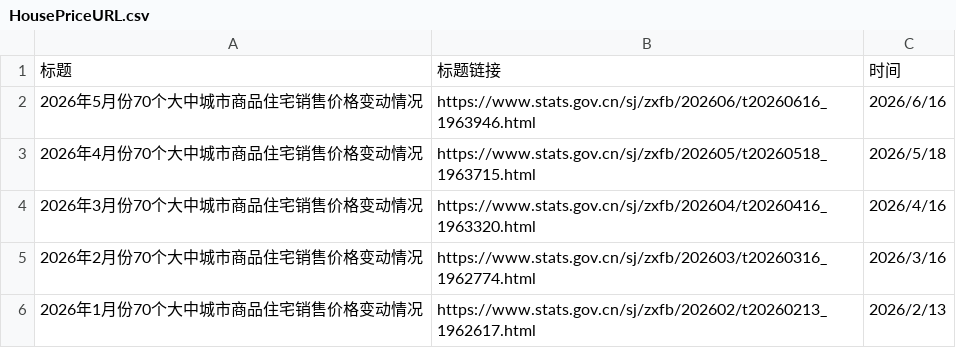
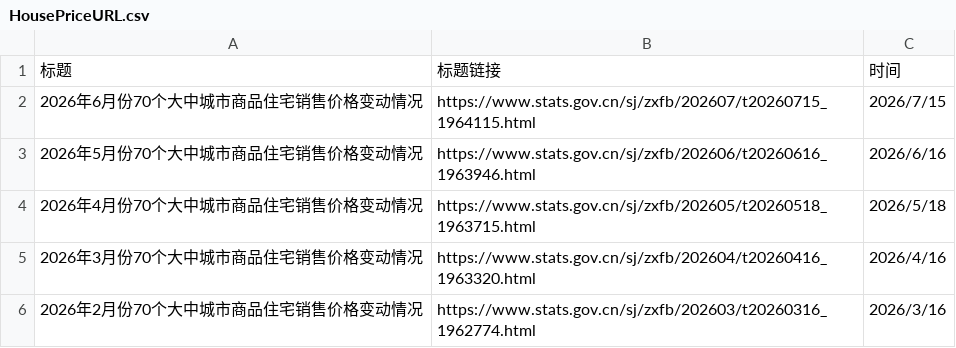
Before and after one commit to wwy-hust/HousePrice, a CSV file: HousePriceURL.csv, drawn as a sheet; only a part is shown; the shorter side is filled out with more unchanged rows; the diff names each change by its address in the sheet, - before the commit and + after, or states it on an @@ line.

```diff
--- a/HousePriceURL.csv
+++ b/HousePriceURL.csv
+row 2: 2026年6月份70个大中城市商品住宅销售价格变动情况 | https://www.stats.gov.cn/sj/zxfb/202607/t20260715_1964115.html | 2026/7/15
```
Also changed, not shown: 15 other files.
